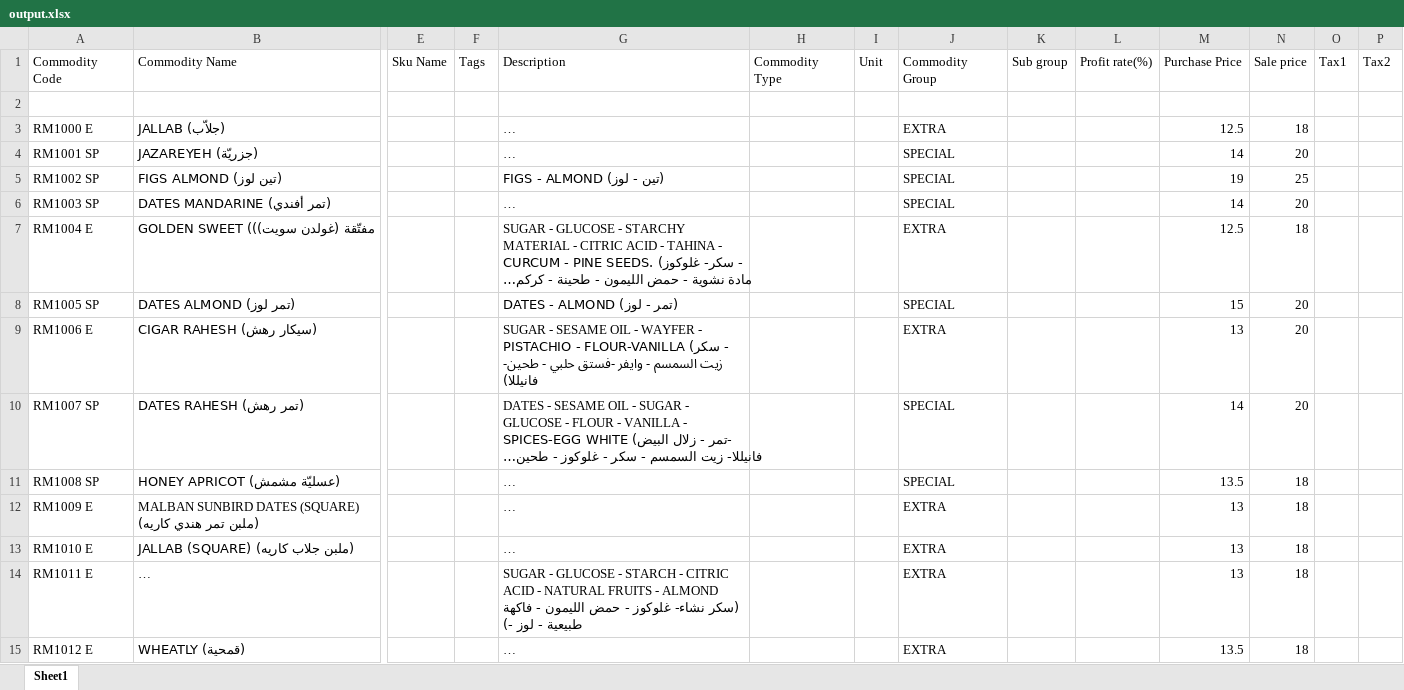
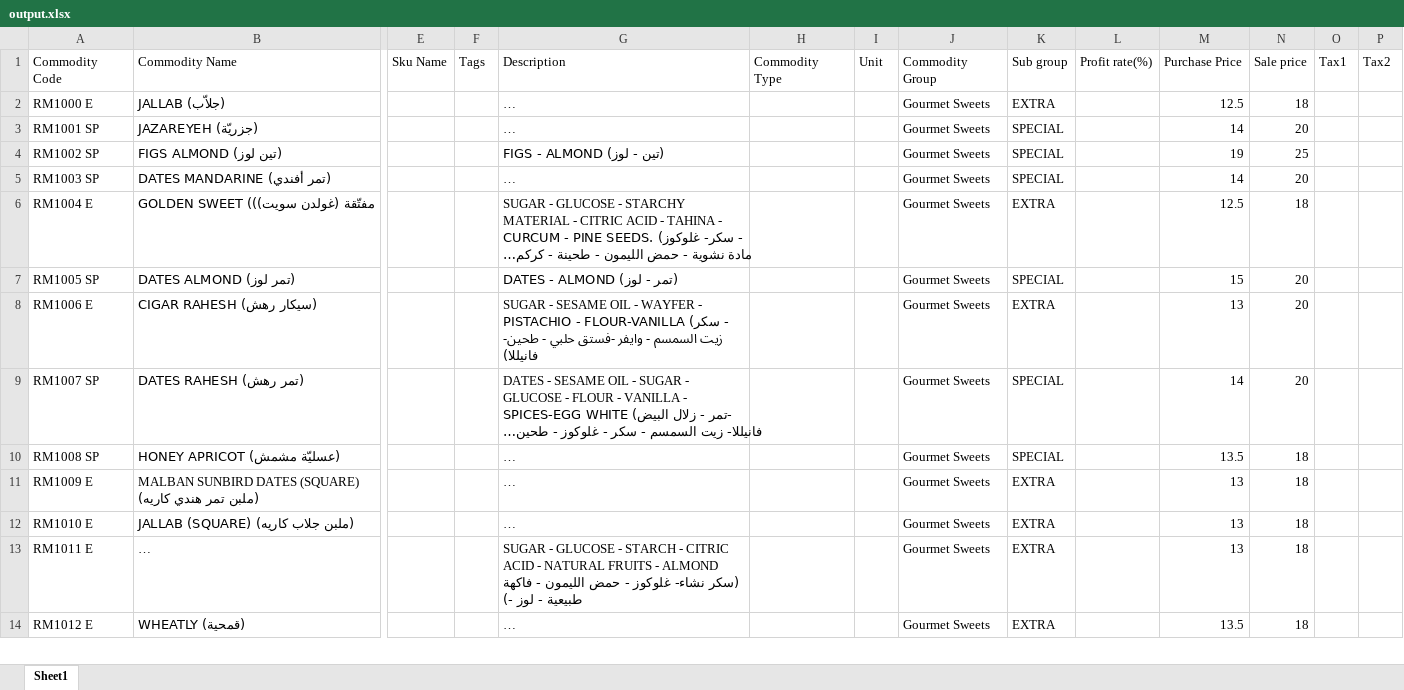
Before and after one commit to ahadalichowdhury/node_script_erp, an Excel workbook: output.xlsx, sheet Sheet1, drawn as a sheet; only a part is shown, gaps mark what is left out; long unchanged cells end in …; values as stored, in another font and other column widths than the file's, no borders; removed rows and columns are numbered as before the commit, all else as after; rows hold the shown columns only; the diff covers the shown part only; the diff names each change by its address in the sheet, - before the commit and + after, or states it on an @@ line.

```diff
--- a/output.xlsx (sheet Sheet1)
+++ b/output.xlsx (sheet Sheet1)
-row 2: (empty)
-J2: EXTRA
+J2: Gourmet Sweets
-K2: (empty)
+K2: EXTRA
-J3:J5: SPECIAL
+J3:J5: Gourmet Sweets
-K3:K5: (empty)
+K3:K5: SPECIAL
-J6: EXTRA
+J6: Gourmet Sweets
-K6: (empty)
+K6: EXTRA
-J7: SPECIAL
+J7: Gourmet Sweets
-K7: (empty)
+K7: SPECIAL
-J8: EXTRA
+J8: Gourmet Sweets
-K8: (empty)
+K8: EXTRA
-J9:J10: SPECIAL
+J9:J10: Gourmet Sweets
-K9:K10: (empty)
+K9:K10: SPECIAL
-J11:J14: EXTRA
+J11:J14: Gourmet Sweets
-K11:K14: (empty)
+K11:K14: EXTRA
```
Also changed, not shown: 221 added rows and 41 edited cells elsewhere in this sheet, output2.xlsx, 5 other files.
